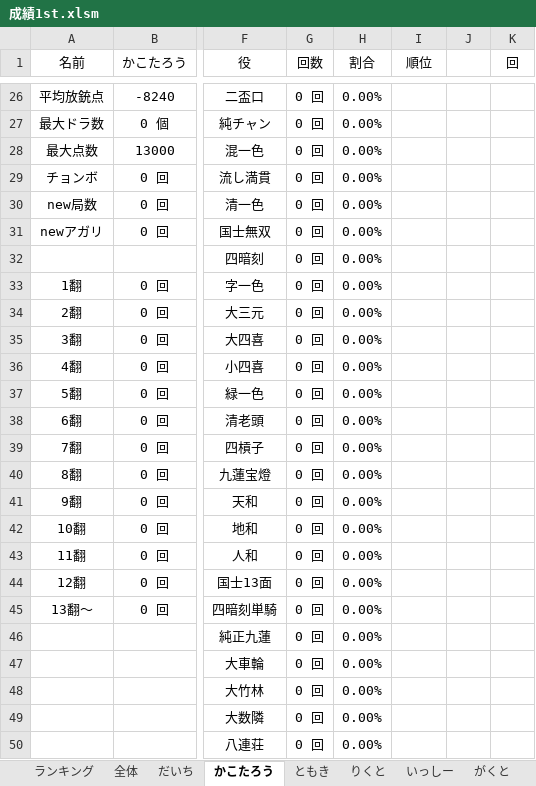
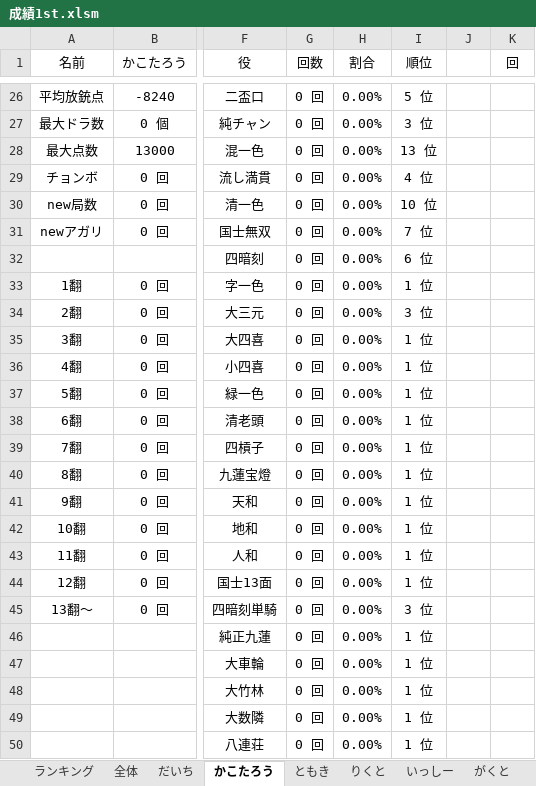
Before and after one commit to daicho/mahjong, an Excel workbook: 麻雀同好会1st/成績1st.xlsm, sheet かこたろう, drawn as a sheet; only a part is shown, gaps mark what is left out; values as stored, in another font and other column widths than the file's, no borders; charts and pictures not drawn; the diff covers the shown part only; the diff names each change by its address in the sheet, - before the commit and + after, or states it on an @@ line.

```diff
--- a/麻雀同好会1st/成績1st.xlsm (sheet かこたろう)
+++ b/麻雀同好会1st/成績1st.xlsm (sheet かこたろう)
-I26 (順位): (empty)
+I26 (順位): 5 位
-I27 (順位): (empty)
+I27 (順位): 3 位
-I28 (順位): (empty)
+I28 (順位): 13 位
-I29 (順位): (empty)
+I29 (順位): 4 位
-I30 (順位): (empty)
+I30 (順位): 10 位
-I31 (順位): (empty)
+I31 (順位): 7 位
-I32 (順位): (empty)
+I32 (順位): 6 位
-I33 (順位): (empty)
+I33 (順位): 1 位
-I34 (順位): (empty)
+I34 (順位): 3 位
-I35:I44 (順位): (empty)
+I35:I44 (順位): 1 位
-I45 (順位): (empty)
+I45 (順位): 3 位
-I46:I50 (順位): (empty)
+I46:I50 (順位): 1 位
```
Also changed, not shown: 36 edited cells elsewhere in this sheet, sheet 全体, sheet だいち, sheet れんたろう, sheet ただ, sheet りくと, sheet たかの, 7 more sheets, other sheet tabs, charts or pictures, 麻雀同好会1st/対局/2019-01-26.xlsm, 麻雀同好会2nd/成績2nd.xlsm, 14 other files.
